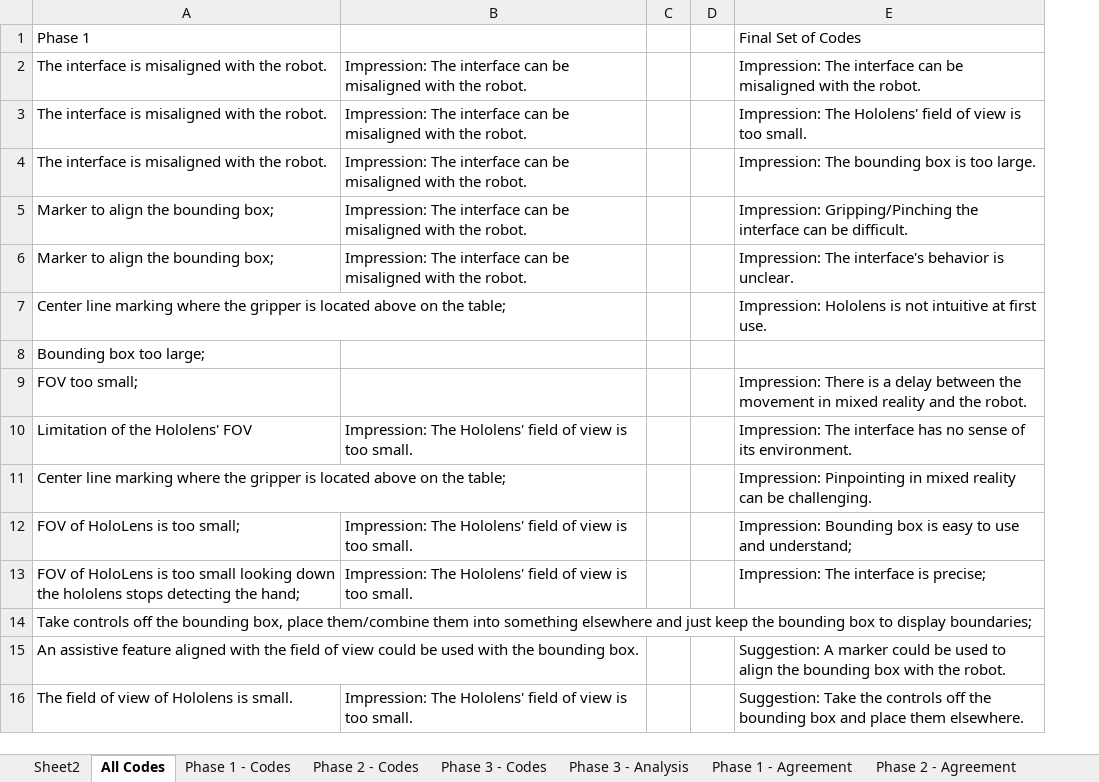
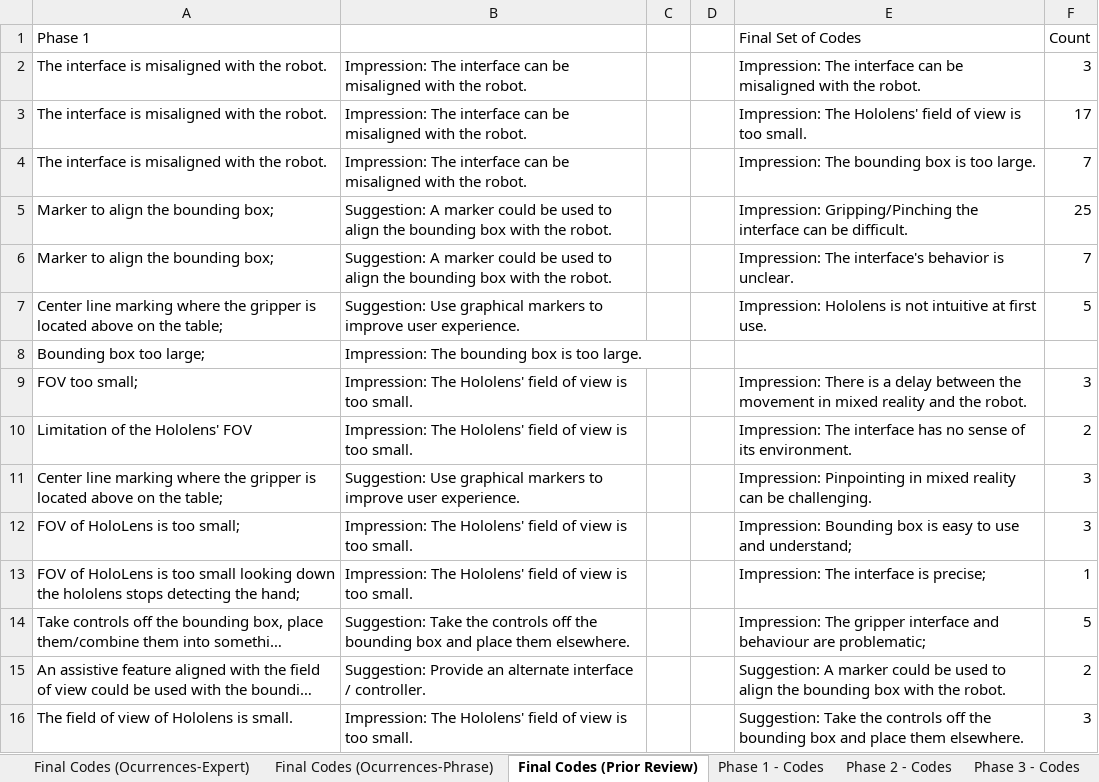
Before and after one commit to fronchetti/THRI-2024, an Excel workbook: data/experts/qualitative_analysis_review.xlsx, sheet Final Codes (Prior Review), drawn as a sheet; only a part is shown; long unchanged cells end in …; values as stored, in another font and other column widths than the file's, no cell formats; the diff covers the shown part only; the diff names each change by its address in the sheet, - before the commit and + after, or states it on an @@ line.

```diff
--- a/data/experts/qualitative_analysis_review.xlsx (sheet Final Codes (Prior Review))
+++ b/data/experts/qualitative_analysis_review.xlsx (sheet Final Codes (Prior Review))
-sheet tab: All Codes
+sheet tab: Final Codes (Prior Review)
-sheet tab: Sheet2
+sheet tab: Final Codes (Ocurrences-Expert)
+sheet tab: Final Codes (Ocurrences-Phrase)
+column F (Count), rows 2-16: 3 | 17 | 7 | 25 | 7 | 5 |  | 3 | 2 | 3 | 3 | 1 | 5 | 2 | 3
-B5:B6: Impression: The interface can be misaligned with the…
+B5:B6: Suggestion: A marker could be used to align the bounding box with the…
-B7: (empty)
+B7: Suggestion: Use graphical markers to improve user experience.
-B8: (empty)
+B8: Impression: The bounding box is too large.
-B9: (empty)
+B9: Impression: The Hololens' field of view is too small.
-B11: (empty)
+B11: Suggestion: Use graphical markers to improve user experience.
-B14: (empty)
+B14: Suggestion: Take the controls off the bounding box and place them elsewhere.
-E14 (Final Set of Codes): (empty)
+E14 (Final Set of Codes): Impression: The gripper interface and behaviour are problematic;
-B15: (empty)
+B15: Suggestion: Provide an alternate interface / controller.
```
Also changed, not shown: 5 added rows, 1 removed row and 113 edited cells elsewhere in this sheet, sheet Phase 1 - Codes, sheet Phase 3 - Codes, sheet Phase 2 - Codes, cell formats, data/experts/qualitative_analysis_data/third_round_chandler/Julianna.xlsx, 1 other file.
